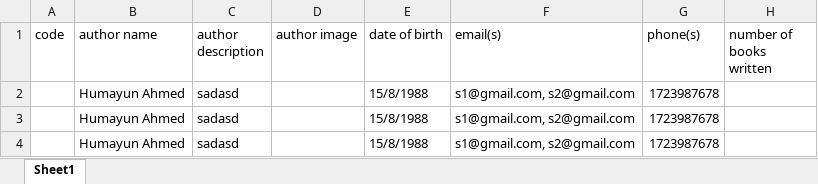
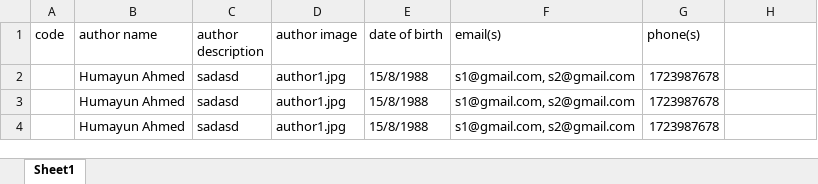
Before and after one commit to codenginebd/obr, an Excel workbook: book_rental/management/commands/uploads/author_upload.xlsx, sheet Sheet1, drawn as a sheet; values as stored, in another font and other column widths than the file's, no borders; charts and pictures not drawn; the diff names each change by its address in the sheet, - before the commit and + after, or states it on an @@ line.

```diff
--- a/book_rental/management/commands/uploads/author_upload.xlsx (sheet Sheet1)
+++ b/book_rental/management/commands/uploads/author_upload.xlsx (sheet Sheet1)
-H1: number of books written
+H1: (empty)
-D2:D4 (author image): (empty)
+D2:D4 (author image): author1.jpg
```
Also changed, not shown: 3 other files.
